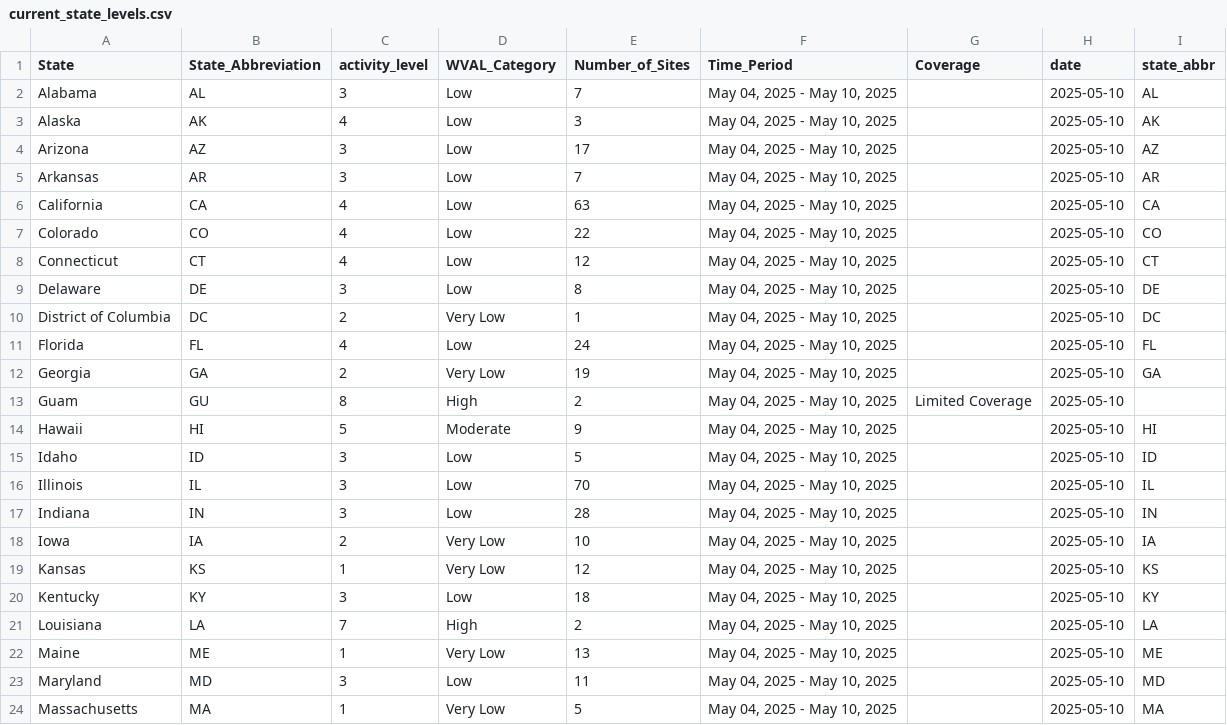
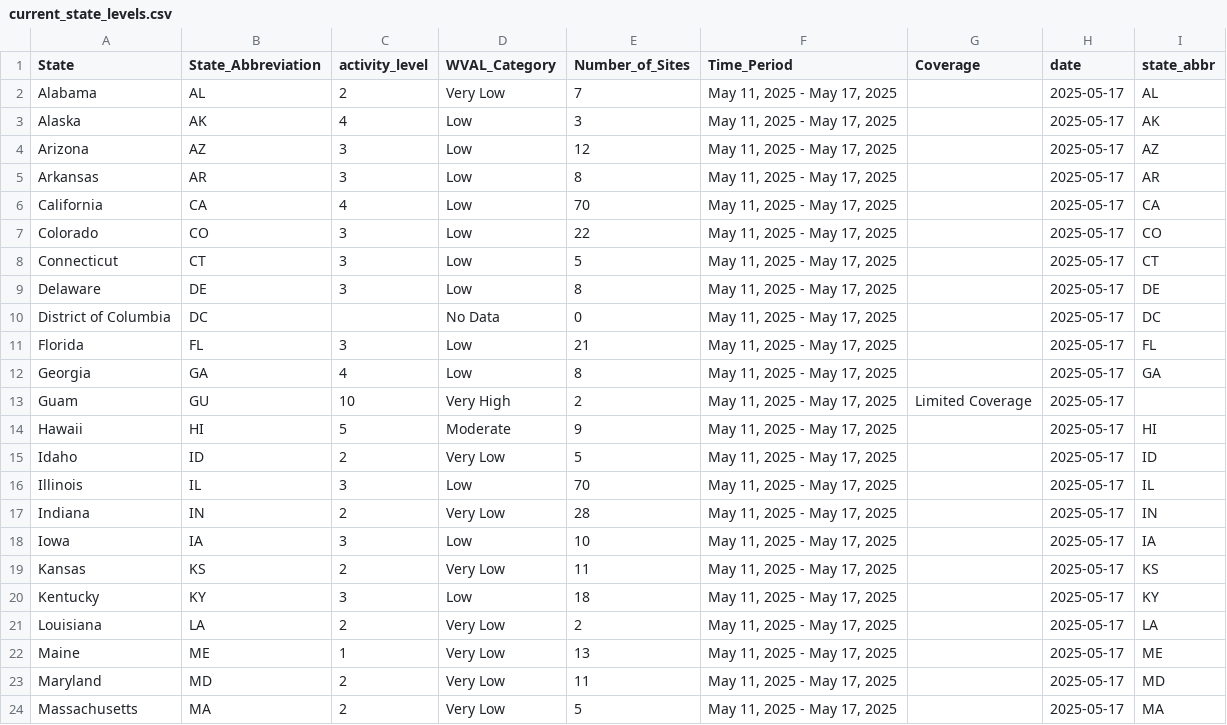
Before and after one commit to genomicepi/nwss, a CSV file: current_state_levels.csv, drawn as a sheet; only a part is shown; the diff covers the shown part only; the diff names each change by its address in the sheet, - before the commit and + after, or states it on an @@ line.

```diff
--- a/current_state_levels.csv
+++ b/current_state_levels.csv
-C2 (activity_level): 3
+C2 (activity_level): 2
-D2 (WVAL_Category): Low
+D2 (WVAL_Category): Very Low
-F2:F24 (Time_Period): May 04, 2025 - May 10, 2025
+F2:F24 (Time_Period): May 11, 2025 - May 17, 2025
-H2:H24 (date): 2025-05-10
+H2:H24 (date): 2025-05-17
-E4 (Number_of_Sites): 17
+E4 (Number_of_Sites): 12
-E5 (Number_of_Sites): 7
+E5 (Number_of_Sites): 8
-E6 (Number_of_Sites): 63
+E6 (Number_of_Sites): 70
-C7:C8 (activity_level): 4
+C7:C8 (activity_level): 3
-E8 (Number_of_Sites): 12
+E8 (Number_of_Sites): 5
-C10 (activity_level): 2
+C10 (activity_level): (empty)
-D10 (WVAL_Category): Very Low
+D10 (WVAL_Category): No Data
-E10 (Number_of_Sites): 1
+E10 (Number_of_Sites): 0
-C11 (activity_level): 4
+C11 (activity_level): 3
-E11 (Number_of_Sites): 24
+E11 (Number_of_Sites): 21
-C12 (activity_level): 2
+C12 (activity_level): 4
-D12 (WVAL_Category): Very Low
+D12 (WVAL_Category): Low
-E12 (Number_of_Sites): 19
+E12 (Number_of_Sites): 8
-C13 (activity_level): 8
+C13 (activity_level): 10
-D13 (WVAL_Category): High
+D13 (WVAL_Category): Very High
-C15 (activity_level): 3
+C15 (activity_level): 2
-D15 (WVAL_Category): Low
+D15 (WVAL_Category): Very Low
-C17 (activity_level): 3
+C17 (activity_level): 2
-D17 (WVAL_Category): Low
+D17 (WVAL_Category): Very Low
-C18 (activity_level): 2
+C18 (activity_level): 3
-D18 (WVAL_Category): Very Low
+D18 (WVAL_Category): Low
-C19 (activity_level): 1
+C19 (activity_level): 2
-E19 (Number_of_Sites): 12
+E19 (Number_of_Sites): 11
-C21 (activity_level): 7
+C21 (activity_level): 2
-D21 (WVAL_Category): High
+D21 (WVAL_Category): Very Low
-C23 (activity_level): 3
+C23 (activity_level): 2
-D23 (WVAL_Category): Low
+D23 (WVAL_Category): Very Low
-C24 (activity_level): 1
+C24 (activity_level): 2
```
Also changed, not shown: 105 edited cells elsewhere in this file, 1 other file.
